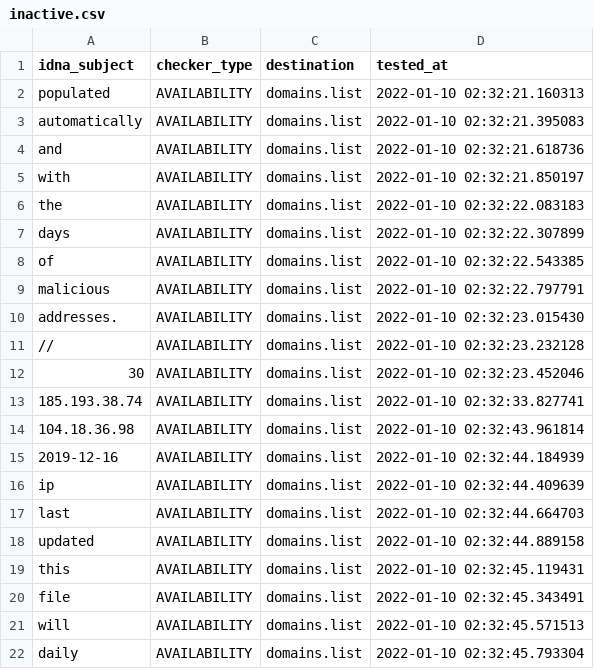
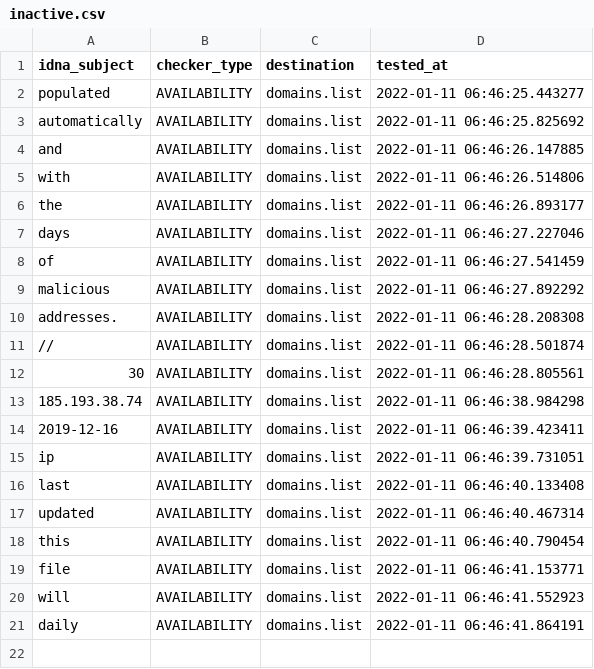
Before and after one commit to Ultimate-Hosts-Blacklist/malc0de.com, a CSV file: .pyfunceble/inactive.csv, drawn as a sheet.

```diff
--- a/.pyfunceble/inactive.csv
+++ b/.pyfunceble/inactive.csv
@@ -1,22 +1,21 @@
 idna_subject,checker_type,destination,tested_at
-populated,AVAILABILITY,domains.list,2022-01-10 02:32:21.160313
-automatically,AVAILABILITY,domains.list,2022-01-10 02:32:21.395083
-and,AVAILABILITY,domains.list,2022-01-10 02:32:21.618736
-with,AVAILABILITY,domains.list,2022-01-10 02:32:21.850197
-the,AVAILABILITY,domains.list,2022-01-10 02:32:22.083183
-days,AVAILABILITY,domains.list,2022-01-10 02:32:22.307899
-of,AVAILABILITY,domains.list,2022-01-10 02:32:22.543385
-malicious,AVAILABILITY,domains.list,2022-01-10 02:32:22.797791
-addresses.,AVAILABILITY,domains.list,2022-01-10 02:32:23.015430
-//,AVAILABILITY,domains.list,2022-01-10 02:32:23.232128
-30,AVAILABILITY,domains.list,2022-01-10 02:32:23.452046
-185.193.38.74,AVAILABILITY,domains.list,2022-01-10 02:32:33.827741
-104.18.36.98,AVAILABILITY,domains.list,2022-01-10 02:32:43.961814
-2019-12-16,AVAILABILITY,domains.list,2022-01-10 02:32:44.184939
-ip,AVAILABILITY,domains.list,2022-01-10 02:32:44.409639
-last,AVAILABILITY,domains.list,2022-01-10 02:32:44.664703
-updated,AVAILABILITY,domains.list,2022-01-10 02:32:44.889158
-this,AVAILABILITY,domains.list,2022-01-10 02:32:45.119431
-file,AVAILABILITY,domains.list,2022-01-10 02:32:45.343491
-will,AVAILABILITY,domains.list,2022-01-10 02:32:45.571513
-daily,AVAILABILITY,domains.list,2022-01-10 02:32:45.793304
+populated,AVAILABILITY,domains.list,2022-01-11 06:46:25.443277
+automatically,AVAILABILITY,domains.list,2022-01-11 06:46:25.825692
+and,AVAILABILITY,domains.list,2022-01-11 06:46:26.147885
+with,AVAILABILITY,domains.list,2022-01-11 06:46:26.514806
+the,AVAILABILITY,domains.list,2022-01-11 06:46:26.893177
+days,AVAILABILITY,domains.list,2022-01-11 06:46:27.227046
+of,AVAILABILITY,domains.list,2022-01-11 06:46:27.541459
+malicious,AVAILABILITY,domains.list,2022-01-11 06:46:27.892292
+addresses.,AVAILABILITY,domains.list,2022-01-11 06:46:28.208308
+//,AVAILABILITY,domains.list,2022-01-11 06:46:28.501874
+30,AVAILABILITY,domains.list,2022-01-11 06:46:28.805561
+185.193.38.74,AVAILABILITY,domains.list,2022-01-11 06:46:38.984298
+2019-12-16,AVAILABILITY,domains.list,2022-01-11 06:46:39.423411
+ip,AVAILABILITY,domains.list,2022-01-11 06:46:39.731051
+last,AVAILABILITY,domains.list,2022-01-11 06:46:40.133408
+updated,AVAILABILITY,domains.list,2022-01-11 06:46:40.467314
+this,AVAILABILITY,domains.list,2022-01-11 06:46:40.790454
+file,AVAILABILITY,domains.list,2022-01-11 06:46:41.153771
+will,AVAILABILITY,domains.list,2022-01-11 06:46:41.552923
+daily,AVAILABILITY,domains.list,2022-01-11 06:46:41.864191
```
Also changed, not shown: 14 other files.
